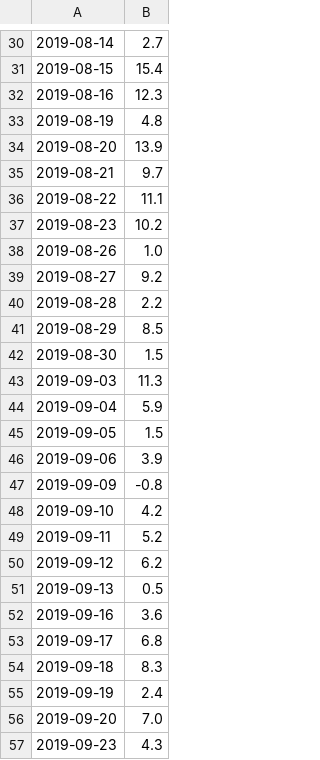
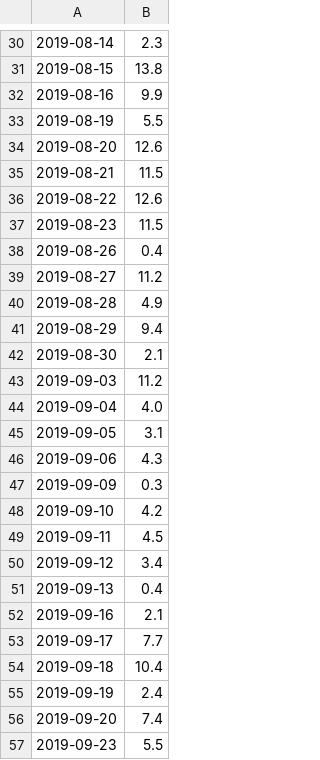
Before and after one commit to nico965j/financial-forecasting-bachelor, a CSV file: random_monkey_portfolio_returns.csv, drawn as a sheet; only a part is shown, gaps mark what is left out; the diff covers the shown part only.

```diff
--- a/random_monkey_portfolio_returns.csv
+++ b/random_monkey_portfolio_returns.csv
@@ -30,28 +30,28 @@
-2019-08-14,2.7
-2019-08-15,15.4
-2019-08-16,12.3
-2019-08-19,4.8
-2019-08-20,13.9
-2019-08-21,9.7
-2019-08-22,11.1
-2019-08-23,10.2
-2019-08-26,1.0
-2019-08-27,9.2
-2019-08-28,2.2
-2019-08-29,8.5
-2019-08-30,1.5
-2019-09-03,11.3
-2019-09-04,5.9
-2019-09-05,1.5
-2019-09-06,3.9
-2019-09-09,-0.8
+2019-08-14,2.3
+2019-08-15,13.8
+2019-08-16,9.9
+2019-08-19,5.5
+2019-08-20,12.6
+2019-08-21,11.5
+2019-08-22,12.6
+2019-08-23,11.5
+2019-08-26,0.4
+2019-08-27,11.2
+2019-08-28,4.9
+2019-08-29,9.4
+2019-08-30,2.1
+2019-09-03,11.2
+2019-09-04,4.0
+2019-09-05,3.1
+2019-09-06,4.3
+2019-09-09,0.3
 2019-09-10,4.2
-2019-09-11,5.2
-2019-09-12,6.2
-2019-09-13,0.5
-2019-09-16,3.6
-2019-09-17,6.8
-2019-09-18,8.3
+2019-09-11,4.5
+2019-09-12,3.4
+2019-09-13,0.4
+2019-09-16,2.1
+2019-09-17,7.7
+2019-09-18,10.4
 2019-09-19,2.4
-2019-09-20,7.0
-2019-09-23,4.3
+2019-09-20,7.4
+2019-09-23,5.5
```
Also changed, not shown: 1 removed row and 93 edited cells elsewhere in this file, 3 other files.
